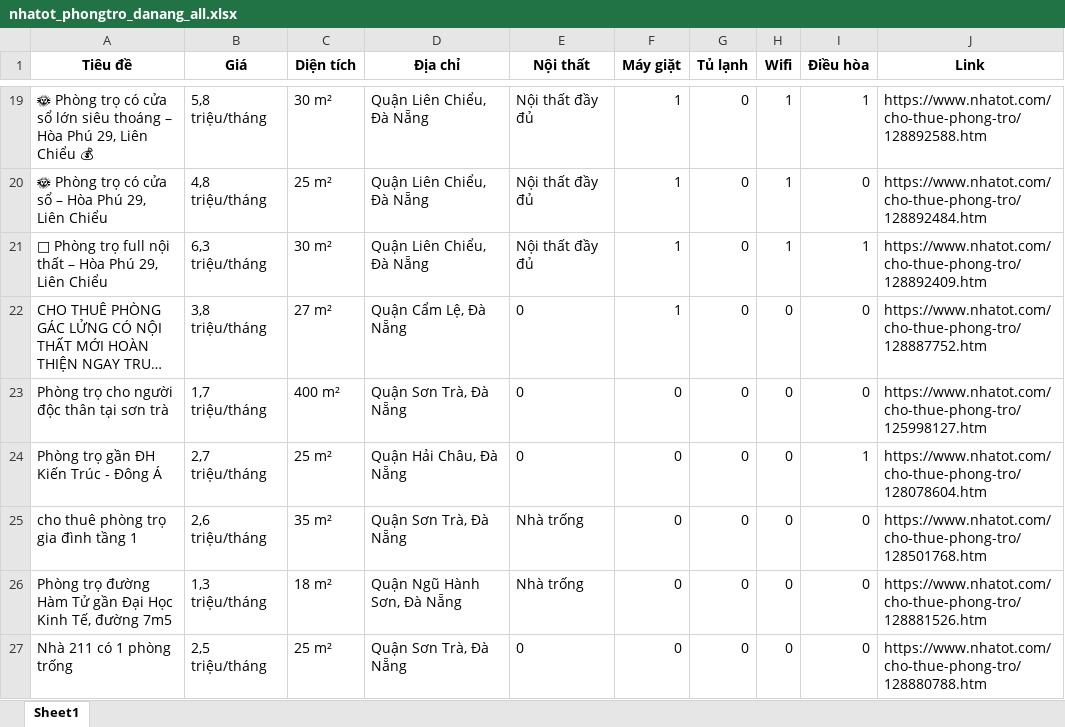
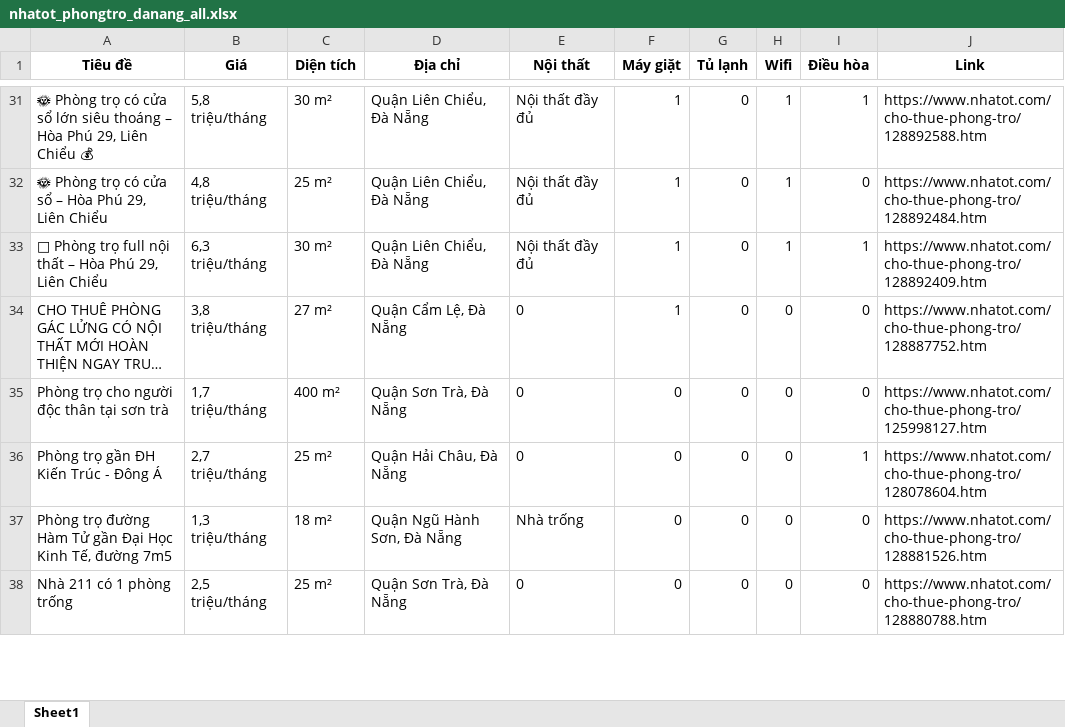
Before and after one commit to 5ude-k/c-o-d-li-u-ph-ng-tr-, an Excel workbook: nhatot_phongtro_danang_all.xlsx, sheet Sheet1, drawn as a sheet; only a part is shown, gaps mark what is left out; long unchanged cells end in …; values as stored, in another font and other column widths than the file's, no borders; removed rows and columns are numbered as before the commit, all else as after; the diff covers the shown part only; the diff names each change by its address in the sheet, - before the commit and + after, or states it on an @@ line.

```diff
--- a/nhatot_phongtro_danang_all.xlsx (sheet Sheet1)
+++ b/nhatot_phongtro_danang_all.xlsx (sheet Sheet1)
-row 25: cho thuê phòng trọ gia đình tầng 1 | 2,6 triệu/tháng | 35 m² | Quận Sơn Trà, Đà Nẵng | Nhà trống | 0 | 0 | 0 | 0 | https://www.nhatot.com/cho-thue-phong-tro/128501768.htm
```
Also changed, not shown: 11 added rows, 10 removed rows, 6 moved rows and 1 edited cell elsewhere in this sheet, 2 other files.
